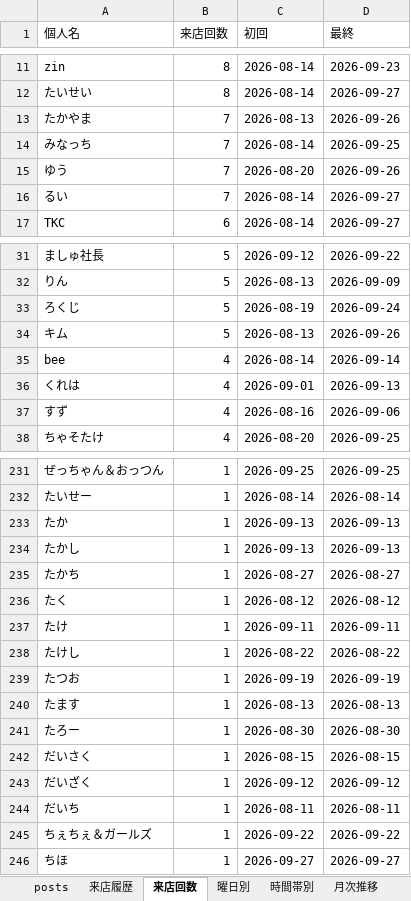
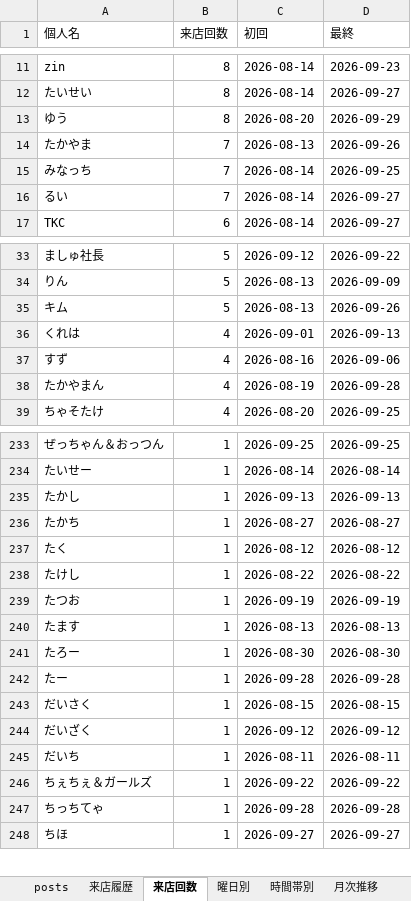
Before and after one commit to satoshiroid/bambitch-bbs-archiver, an Excel workbook: bbs_log.xlsx, sheet 来店回数, drawn as a sheet; only a part is shown, gaps mark what is left out; values as stored, in another font and other column widths than the file's, no borders; removed rows and columns are numbered as before the commit, all else as after; the diff covers the shown part only; the diff names each change by its address in the sheet, - before the commit and + after, or states it on an @@ line.

```diff
--- a/bbs_log.xlsx (sheet 来店回数)
+++ b/bbs_log.xlsx (sheet 来店回数)
+row 13: ゆう | 8 | 2026-08-20 | 2026-09-29
-row 15: ゆう | 7 | 2026-08-20 | 2026-09-26
-row 33: ろくじ | 5 | 2026-08-19 | 2026-09-24
-row 35: bee | 4 | 2026-08-14 | 2026-09-14
+row 38: たかやまん | 4 | 2026-08-19 | 2026-09-28
-row 233: たか | 1 | 2026-09-13 | 2026-09-13
-row 237: たけ | 1 | 2026-09-11 | 2026-09-11
+row 242: たー | 1 | 2026-09-28 | 2026-09-28
+row 247: ちっちてゃ | 1 | 2026-09-28 | 2026-09-28
```
Also changed, not shown: 10 added rows, 3 removed rows and 4 edited cells elsewhere in this sheet, sheet 来店履歴, sheet posts, sheet 時間帯別, sheet 同伴ネットワーク, sheet 曜日別, sheet 月次推移, 1 other file.
